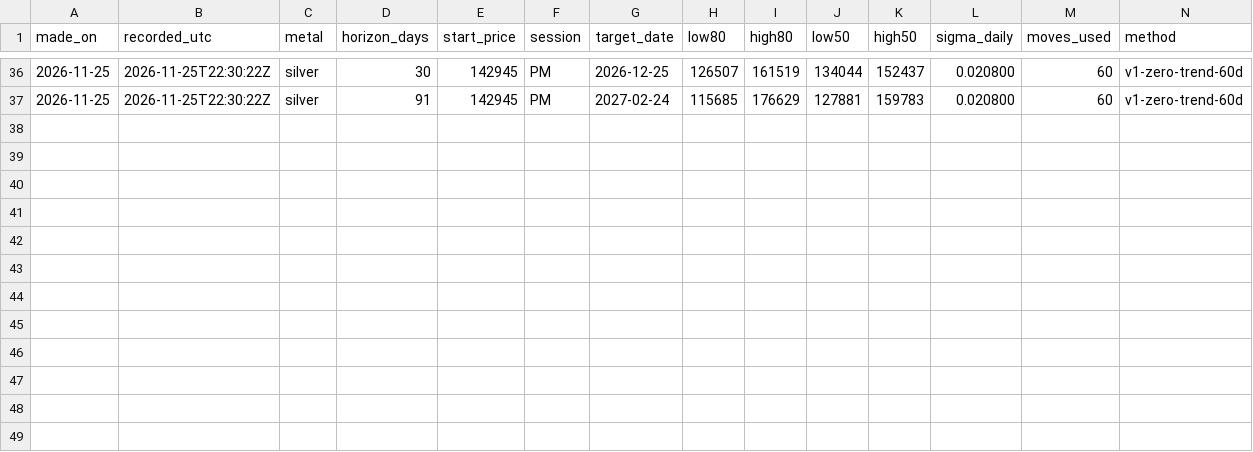
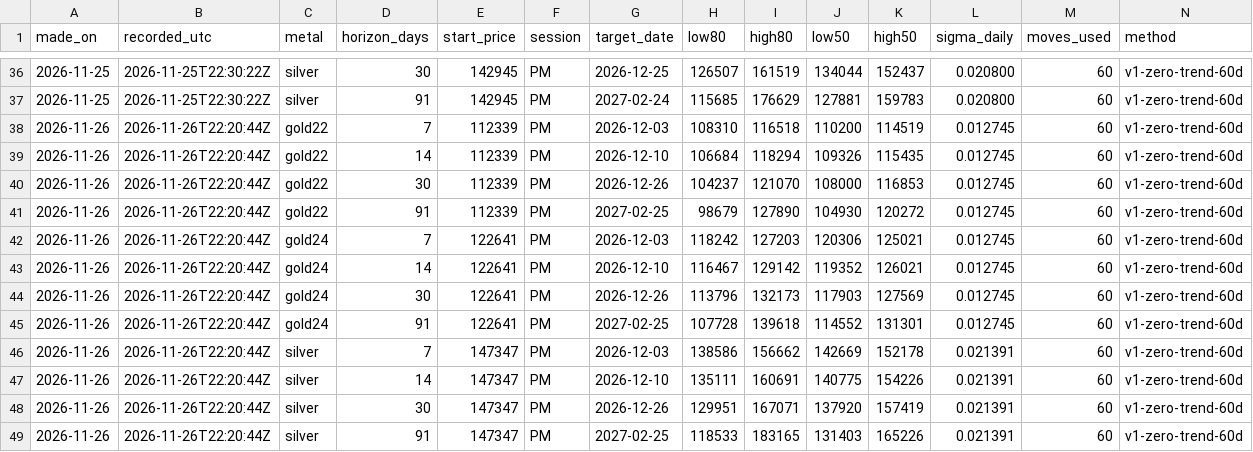
Before and after one commit to Md-Farmanul-Haque/indian_bullion_forecast, a CSV file: data/forecasts.csv, drawn as a sheet; only a part is shown, gaps mark what is left out.

```diff
--- a/data/forecasts.csv
+++ b/data/forecasts.csv
@@ -37 +37,13 @@ made_on,recorded_utc,metal,horizon_days,start_price,session,target_date,low80,hi
 2026-11-25,2026-11-25T22:30:22Z,silver,91,142945,PM,2027-02-24,115685,176629,127881,159783,0.020800,60,v1-zero-trend-60d
+2026-11-26,2026-11-26T22:20:44Z,gold22,7,112339,PM,2026-12-03,108310,116518,110200,114519,0.012745,60,v1-zero-trend-60d
+2026-11-26,2026-11-26T22:20:44Z,gold22,14,112339,PM,2026-12-10,106684,118294,109326,115435,0.012745,60,v1-zero-trend-60d
+2026-11-26,2026-11-26T22:20:44Z,gold22,30,112339,PM,2026-12-26,104237,121070,108000,116853,0.012745,60,v1-zero-trend-60d
+2026-11-26,2026-11-26T22:20:44Z,gold22,91,112339,PM,2027-02-25,98679,127890,104930,120272,0.012745,60,v1-zero-trend-60d
+2026-11-26,2026-11-26T22:20:44Z,gold24,7,122641,PM,2026-12-03,118242,127203,120306,125021,0.012745,60,v1-zero-trend-60d
+2026-11-26,2026-11-26T22:20:44Z,gold24,14,122641,PM,2026-12-10,116467,129142,119352,126021,0.012745,60,v1-zero-trend-60d
+2026-11-26,2026-11-26T22:20:44Z,gold24,30,122641,PM,2026-12-26,113796,132173,117903,127569,0.012745,60,v1-zero-trend-60d
+2026-11-26,2026-11-26T22:20:44Z,gold24,91,122641,PM,2027-02-25,107728,139618,114552,131301,0.012745,60,v1-zero-trend-60d
+2026-11-26,2026-11-26T22:20:44Z,silver,7,147347,PM,2026-12-03,138586,156662,142669,152178,0.021391,60,v1-zero-trend-60d
+2026-11-26,2026-11-26T22:20:44Z,silver,14,147347,PM,2026-12-10,135111,160691,140775,154226,0.021391,60,v1-zero-trend-60d
+2026-11-26,2026-11-26T22:20:44Z,silver,30,147347,PM,2026-12-26,129951,167071,137920,157419,0.021391,60,v1-zero-trend-60d
+2026-11-26,2026-11-26T22:20:44Z,silver,91,147347,PM,2027-02-25,118533,183165,131403,165226,0.021391,60,v1-zero-trend-60d
```
Also changed, not shown: data/ibja_daily.csv, data/ibja_sources.csv, 2 other files.
